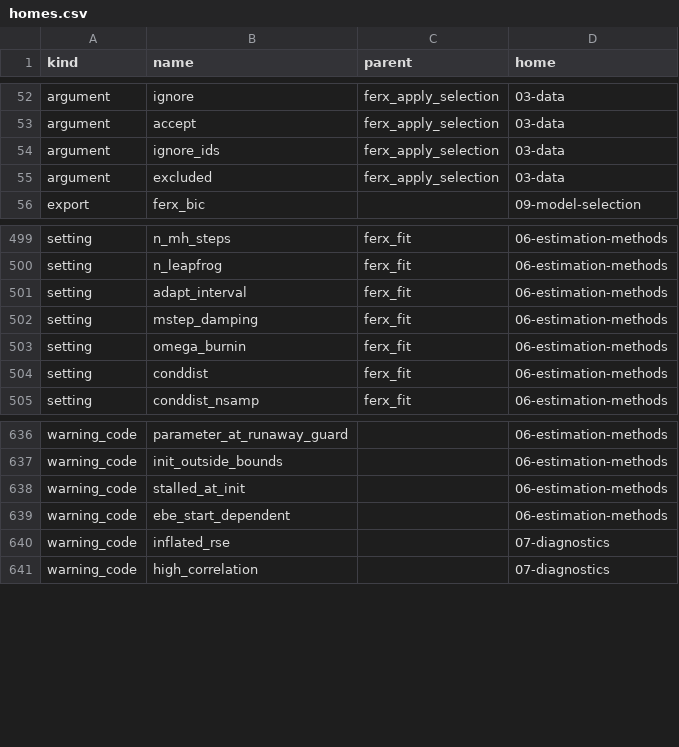
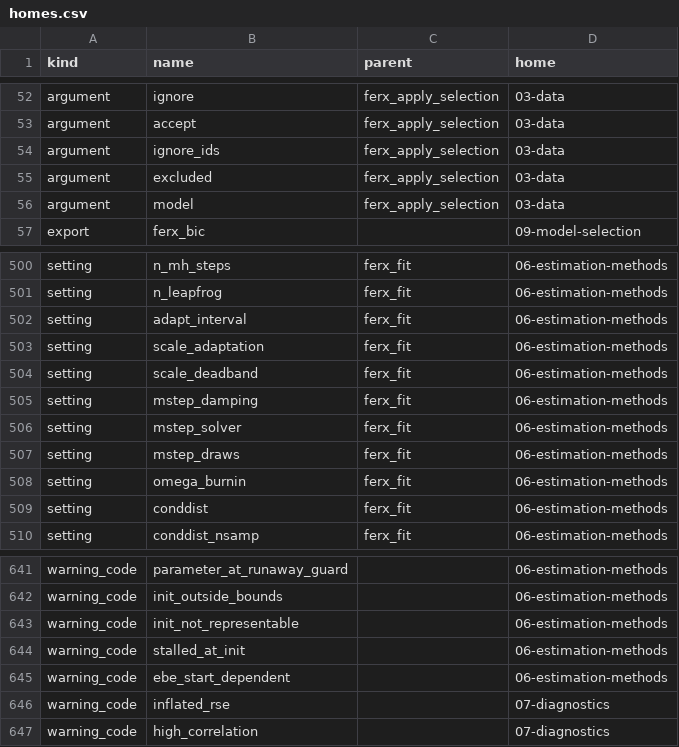
Before and after one commit to FeRx-NLME/ferx-book, a CSV file: tools/homes.csv, drawn as a sheet; only a part is shown, gaps mark what is left out; the diff names each change by its address in the sheet, - before the commit and + after, or states it on an @@ line.

```diff
--- a/tools/homes.csv
+++ b/tools/homes.csv
+row 56: argument | model | ferx_apply_selection | 03-data
+row 503: setting | scale_adaptation | ferx_fit | 06-estimation-methods
+row 504: setting | scale_deadband | ferx_fit | 06-estimation-methods
+row 506: setting | mstep_solver | ferx_fit | 06-estimation-methods
+row 507: setting | mstep_draws | ferx_fit | 06-estimation-methods
+row 643: warning_code | init_not_representable |  | 06-estimation-methods
```
Also changed, not shown: tools/example-status.csv, tools/features.csv, 37 other files.
